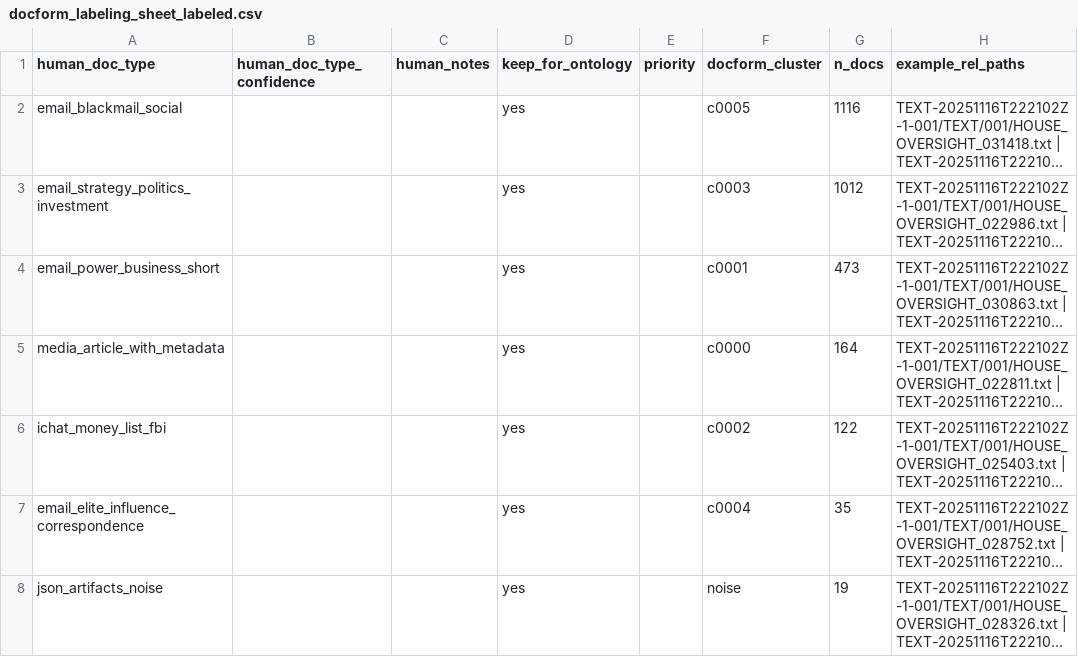
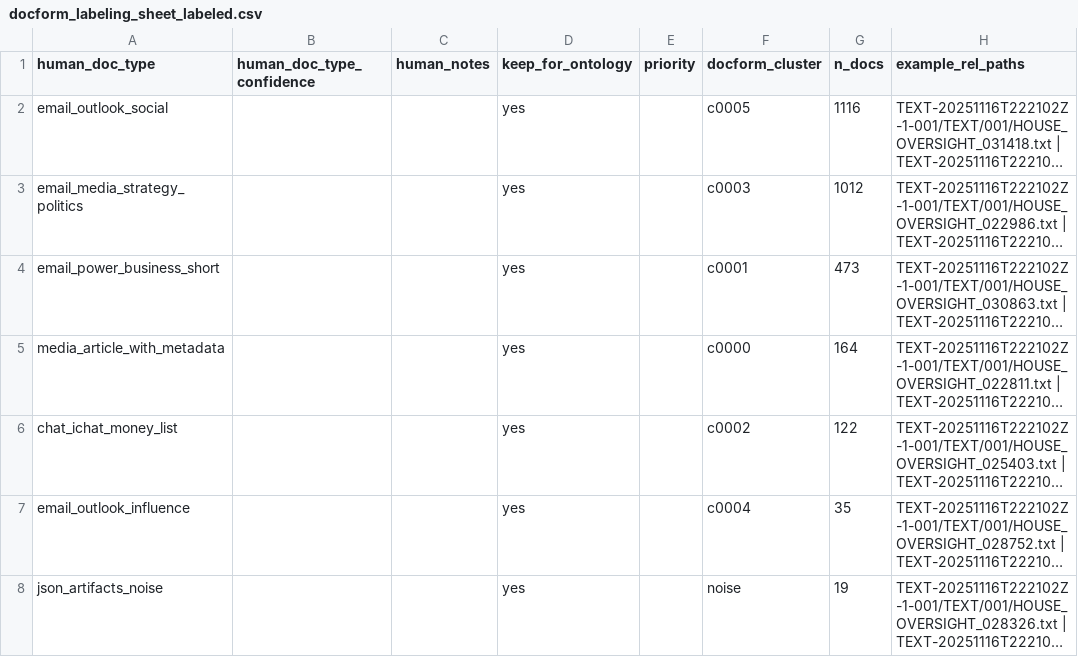
Before and after one commit to Endote/ontology, a CSV file: outputs/docform/docform_labeling_sheet_labeled.csv, drawn as a sheet; only a part is shown; long unchanged cells end in …; the diff names each change by its address in the sheet, - before the commit and + after, or states it on an @@ line.

```diff
--- a/outputs/docform/docform_labeling_sheet_labeled.csv
+++ b/outputs/docform/docform_labeling_sheet_labeled.csv
-A2 (human_doc_type): email_blackmail_social
+A2 (human_doc_type): email_outlook_social
-A3 (human_doc_type): email_strategy_politics_investment
+A3 (human_doc_type): email_media_strategy_politics
-A6 (human_doc_type): ichat_money_list_fbi
+A6 (human_doc_type): chat_ichat_money_list
-A7 (human_doc_type): email_elite_influence_correspondence
+A7 (human_doc_type): email_outlook_influence
```
Also changed, not shown: outputs/semantic/email_blackmail_social/topic_labeling_sheet.csv, outputs/semantic/email_power_business_short/topic_labeling_sheet.csv, 16 other files.
